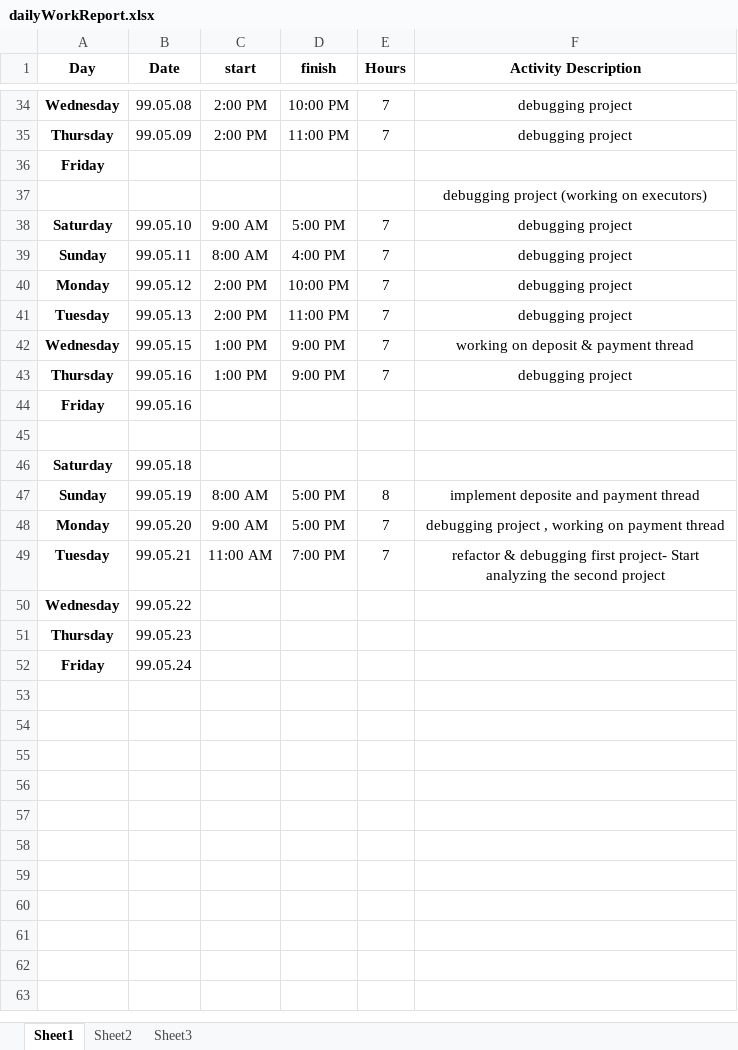
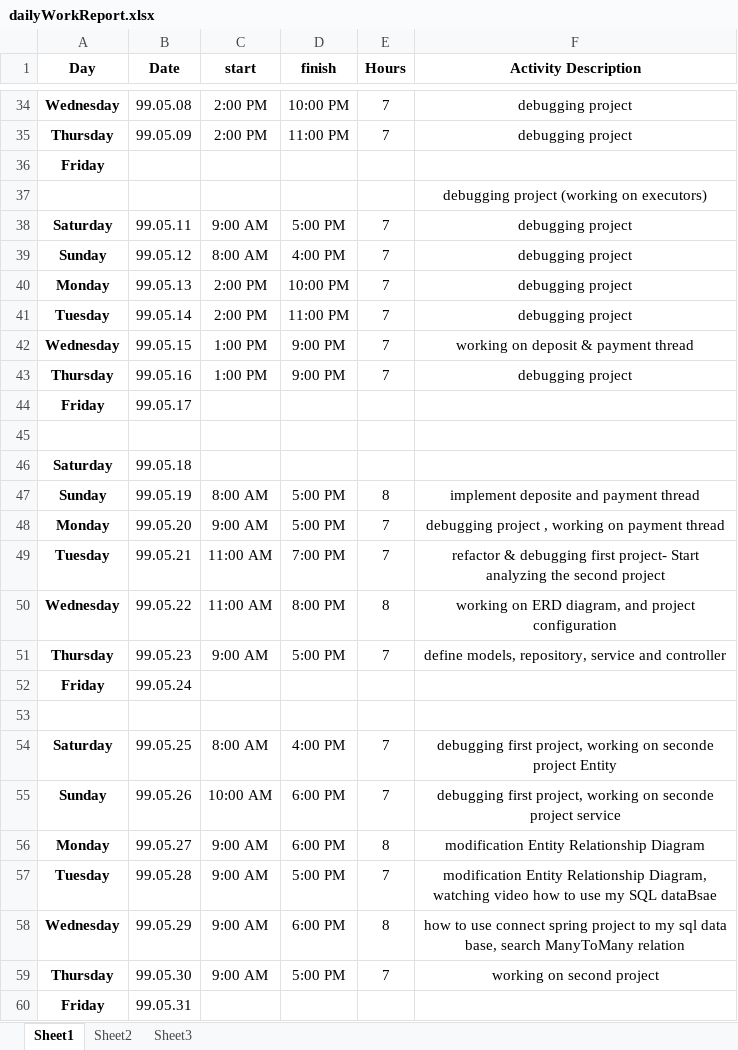
Before and after one commit to forogh1992/salaryPaymentThreadBase, an Excel workbook: dailyWorkReport.xlsx, sheet Sheet1, drawn as a sheet; only a part is shown, gaps mark what is left out; values as stored, in another font and other column widths than the file's, no borders; removed rows and columns are numbered as before the commit, all else as after; the diff names each change by its address in the sheet, - before the commit and + after, or states it on an @@ line.

Commit message:
dailyWorkReport

```diff
--- a/dailyWorkReport.xlsx (sheet Sheet1)
+++ b/dailyWorkReport.xlsx (sheet Sheet1)
-row 38: Saturday | 99.05.10 | 9:00 AM | 5:00 PM | 7 | debugging project
-A38 (Day): Sunday
+A38 (Day): Saturday
-C38 (start): 8:00 AM
+C38 (start): 9:00 AM
-D38 (finish): 4:00 PM
+D38 (finish): 5:00 PM
-A39 (Day): Monday
+A39 (Day): Sunday
-C39 (start): 2:00 PM
+C39 (start): 8:00 AM
-D39 (finish): 10:00 PM
+D39 (finish): 4:00 PM
-A40 (Day): Tuesday
+A40 (Day): Monday
-D40 (finish): 11:00 PM
+D40 (finish): 10:00 PM
+row 41: Tuesday | 99.05.14 | 2:00 PM | 11:00 PM | 7 | debugging project
-B44 (Date): 99.05.16
+B44 (Date): 99.05.17
-C50 (start): (empty)
+C50 (start): 11:00 AM
-D50 (finish): (empty)
+D50 (finish): 8:00 PM
-E50 (Hours): (empty)
+E50 (Hours): 8
-F50 (Activity Description): (empty)
+F50 (Activity Description): working on ERD diagram, and project configuration
-C51 (start): (empty)
+C51 (start): 9:00 AM
-D51 (finish): (empty)
+D51 (finish): 5:00 PM
-E51 (Hours): (empty)
+E51 (Hours): 7
-F51 (Activity Description): (empty)
+F51 (Activity Description): define models, repository, service and controller
+row 53: (empty)
+row 54: Saturday | 99.05.25 | 8:00 AM | 4:00 PM | 7 | debugging first project, working on seconde project Entity
+row 55: Sunday | 99.05.26 | 10:00 AM | 6:00 PM | 7 | debugging first project, working on seconde project service
+row 56: Monday | 99.05.27 | 9:00 AM | 6:00 PM | 8 | modification Entity Relationship Diagram
+row 57: Tuesday | 99.05.28 | 9:00 AM | 5:00 PM | 7 | modification Entity Relationship Diagram, watching video how to use my SQL dataBsae
+row 58: Wednesday | 99.05.29 | 9:00 AM | 6:00 PM | 8 | how to use connect spring project to my sql data base, search ManyToMany relation
+row 59: Thursday | 99.05.30 | 9:00 AM | 5:00 PM | 7 | working on second project
+row 60: Friday | 99.05.31
```
